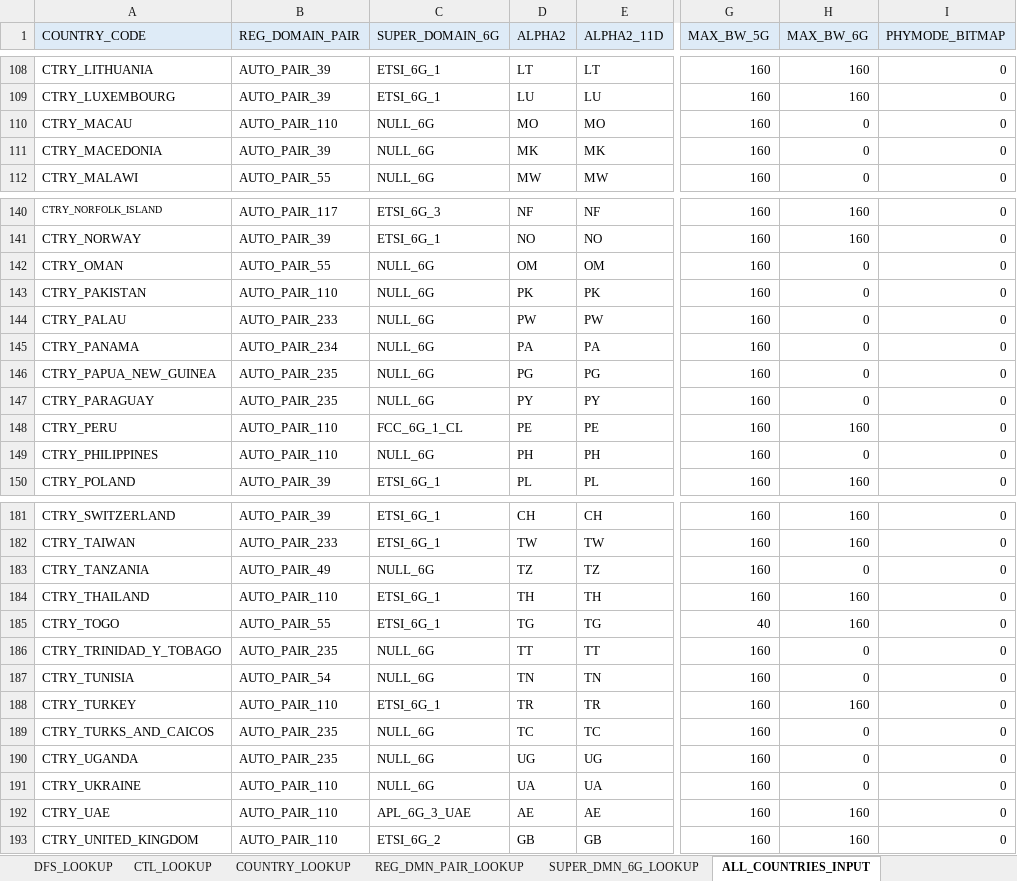
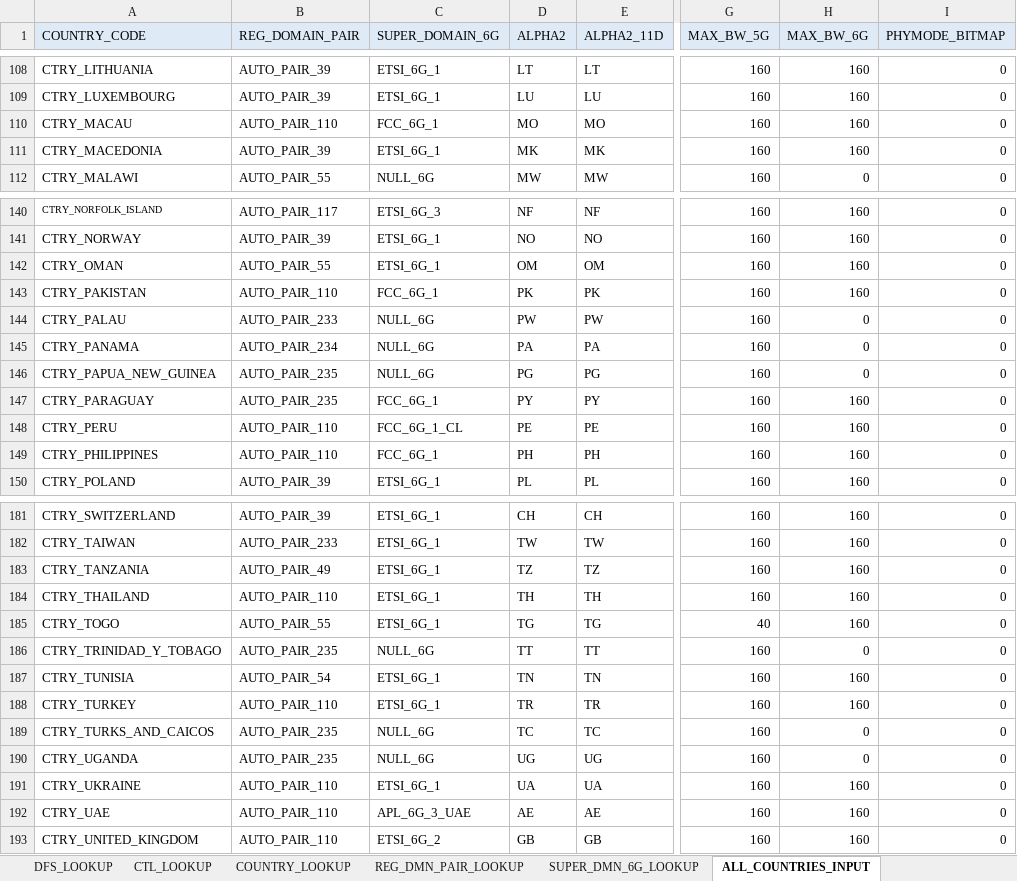
Before and after one commit to gotenksIN/wlan, an Excel workbook: wlan/phyrf_svc/tools/bdfUtil/Regulatory_BDF_tools/Regulatory_BDF_6G_In_Data.xlsx, sheet ALL_COUNTRIES_INPUT, drawn as a sheet; only a part is shown, gaps mark what is left out; values as stored, in another font and other column widths than the file's, no borders; the diff covers the shown part only; the diff names each change by its address in the sheet, - before the commit and + after, or states it on an @@ line.

```diff
--- a/wlan/phyrf_svc/tools/bdfUtil/Regulatory_BDF_tools/Regulatory_BDF_6G_In_Data.xlsx (sheet ALL_COUNTRIES_INPUT)
+++ b/wlan/phyrf_svc/tools/bdfUtil/Regulatory_BDF_tools/Regulatory_BDF_6G_In_Data.xlsx (sheet ALL_COUNTRIES_INPUT)
-C110 (SUPER_DOMAIN_6G): NULL_6G
+C110 (SUPER_DOMAIN_6G): FCC_6G_1
-H110:H111 (MAX_BW_6G): 0
+H110:H111 (MAX_BW_6G): 160
-C111 (SUPER_DOMAIN_6G): NULL_6G
+C111 (SUPER_DOMAIN_6G): ETSI_6G_1
-C142 (SUPER_DOMAIN_6G): NULL_6G
+C142 (SUPER_DOMAIN_6G): ETSI_6G_1
-H142:H143 (MAX_BW_6G): 0
+H142:H143 (MAX_BW_6G): 160
-C143 (SUPER_DOMAIN_6G): NULL_6G
+C143 (SUPER_DOMAIN_6G): FCC_6G_1
-C147 (SUPER_DOMAIN_6G): NULL_6G
+C147 (SUPER_DOMAIN_6G): FCC_6G_1
-H147 (MAX_BW_6G): 0
+H147 (MAX_BW_6G): 160
-C149 (SUPER_DOMAIN_6G): NULL_6G
+C149 (SUPER_DOMAIN_6G): FCC_6G_1
-H149 (MAX_BW_6G): 0
+H149 (MAX_BW_6G): 160
-C183 (SUPER_DOMAIN_6G): NULL_6G
+C183 (SUPER_DOMAIN_6G): ETSI_6G_1
-H183 (MAX_BW_6G): 0
+H183 (MAX_BW_6G): 160
-C187 (SUPER_DOMAIN_6G): NULL_6G
+C187 (SUPER_DOMAIN_6G): ETSI_6G_1
-H187 (MAX_BW_6G): 0
+H187 (MAX_BW_6G): 160
-C191 (SUPER_DOMAIN_6G): NULL_6G
+C191 (SUPER_DOMAIN_6G): ETSI_6G_1
-H191 (MAX_BW_6G): 0
+H191 (MAX_BW_6G): 160
```
Also changed, not shown: 20 edited cells elsewhere in this sheet, 3 other files.
